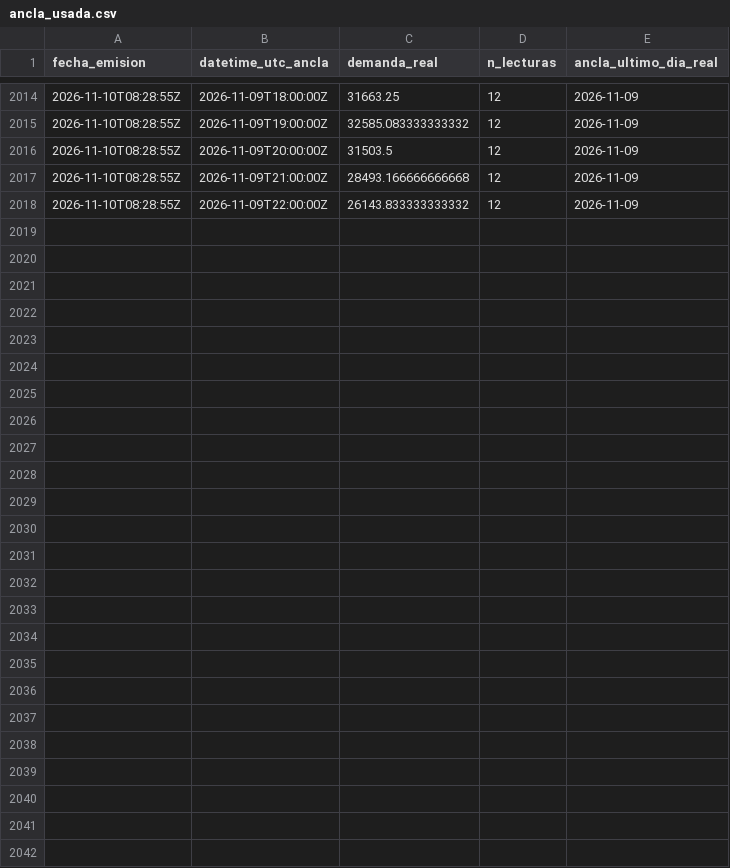
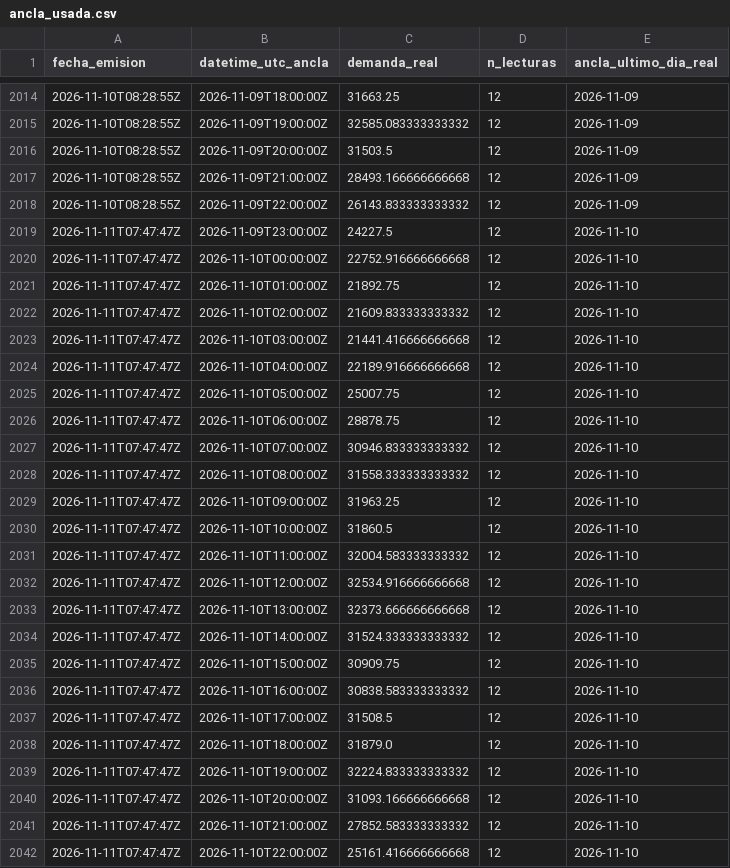
Before and after one commit to LauraCGuzman/Proyecto_REE, a CSV file: data/ancla_usada.csv, drawn as a sheet; only a part is shown, gaps mark what is left out.

```diff
--- a/data/ancla_usada.csv
+++ b/data/ancla_usada.csv
@@ -2018 +2018,25 @@ fecha_emision,datetime_utc_ancla,demanda_real,n_lecturas,ancla_ultimo_dia_real
 2026-11-10T08:28:55Z,2026-11-09T22:00:00Z,26143.833333333332,12,2026-11-09
+2026-11-11T07:47:47Z,2026-11-09T23:00:00Z,24227.5,12,2026-11-10
+2026-11-11T07:47:47Z,2026-11-10T00:00:00Z,22752.916666666668,12,2026-11-10
+2026-11-11T07:47:47Z,2026-11-10T01:00:00Z,21892.75,12,2026-11-10
+2026-11-11T07:47:47Z,2026-11-10T02:00:00Z,21609.833333333332,12,2026-11-10
+2026-11-11T07:47:47Z,2026-11-10T03:00:00Z,21441.416666666668,12,2026-11-10
+2026-11-11T07:47:47Z,2026-11-10T04:00:00Z,22189.916666666668,12,2026-11-10
+2026-11-11T07:47:47Z,2026-11-10T05:00:00Z,25007.75,12,2026-11-10
+2026-11-11T07:47:47Z,2026-11-10T06:00:00Z,28878.75,12,2026-11-10
+2026-11-11T07:47:47Z,2026-11-10T07:00:00Z,30946.833333333332,12,2026-11-10
+2026-11-11T07:47:47Z,2026-11-10T08:00:00Z,31558.333333333332,12,2026-11-10
+2026-11-11T07:47:47Z,2026-11-10T09:00:00Z,31963.25,12,2026-11-10
+2026-11-11T07:47:47Z,2026-11-10T10:00:00Z,31860.5,12,2026-11-10
+2026-11-11T07:47:47Z,2026-11-10T11:00:00Z,32004.583333333332,12,2026-11-10
+2026-11-11T07:47:47Z,2026-11-10T12:00:00Z,32534.916666666668,12,2026-11-10
+2026-11-11T07:47:47Z,2026-11-10T13:00:00Z,32373.666666666668,12,2026-11-10
+2026-11-11T07:47:47Z,2026-11-10T14:00:00Z,31524.333333333332,12,2026-11-10
+2026-11-11T07:47:47Z,2026-11-10T15:00:00Z,30909.75,12,2026-11-10
+2026-11-11T07:47:47Z,2026-11-10T16:00:00Z,30838.583333333332,12,2026-11-10
+2026-11-11T07:47:47Z,2026-11-10T17:00:00Z,31508.5,12,2026-11-10
+2026-11-11T07:47:47Z,2026-11-10T18:00:00Z,31879.0,12,2026-11-10
+2026-11-11T07:47:47Z,2026-11-10T19:00:00Z,32224.833333333332,12,2026-11-10
+2026-11-11T07:47:47Z,2026-11-10T20:00:00Z,31093.166666666668,12,2026-11-10
+2026-11-11T07:47:47Z,2026-11-10T21:00:00Z,27852.583333333332,12,2026-11-10
+2026-11-11T07:47:47Z,2026-11-10T22:00:00Z,25161.416666666668,12,2026-11-10
```
Also changed, not shown: data/predicciones.csv.
